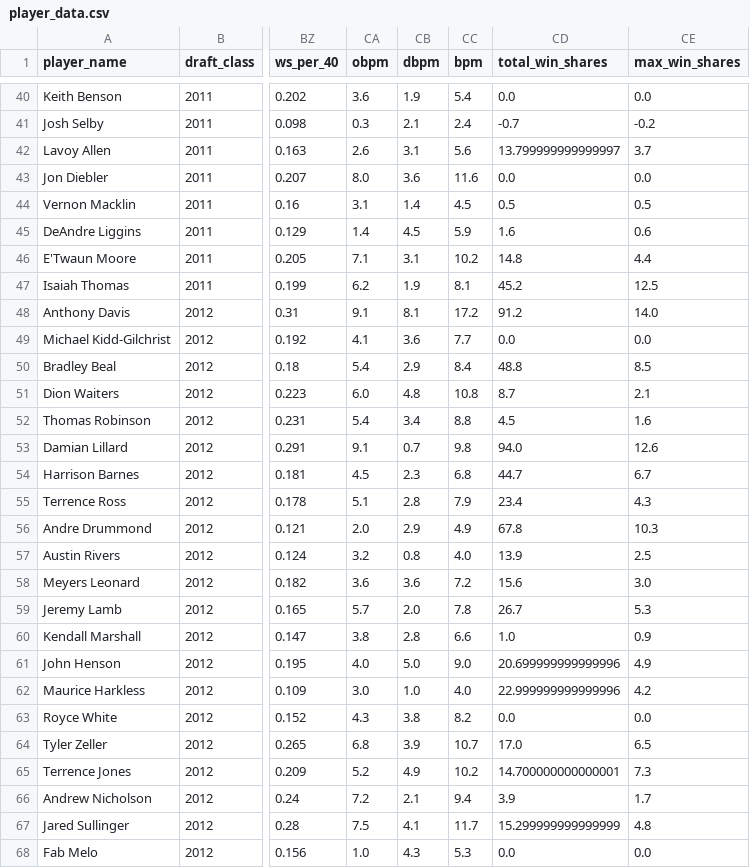
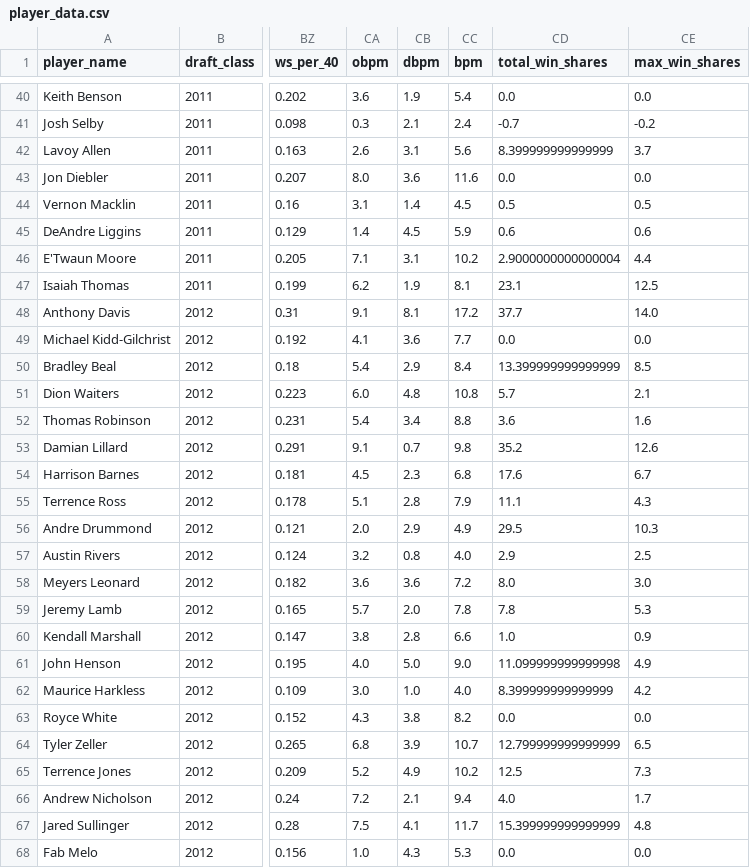
Before and after one commit to azhang24/nba-draft-prediction, a CSV file: player_data.csv, drawn as a sheet; only a part is shown, gaps mark what is left out; the diff covers the shown part only; the diff names each change by its address in the sheet, - before the commit and + after, or states it on an @@ line.

Commit message:
Train a linear regression model from sklearn to predict max win shares and total win shares

```diff
--- a/player_data.csv
+++ b/player_data.csv
-CD42 (total_win_shares): 13.799999999999997
+CD42 (total_win_shares): 8.399999999999999
-CD45 (total_win_shares): 1.6
+CD45 (total_win_shares): 0.6
-CD46 (total_win_shares): 14.8
+CD46 (total_win_shares): 2.9000000000000004
-CD47 (total_win_shares): 45.2
+CD47 (total_win_shares): 23.1
-CD48 (total_win_shares): 91.2
+CD48 (total_win_shares): 37.7
-CD50 (total_win_shares): 48.8
+CD50 (total_win_shares): 13.399999999999999
-CD51 (total_win_shares): 8.7
+CD51 (total_win_shares): 5.7
-CD52 (total_win_shares): 4.5
+CD52 (total_win_shares): 3.6
-CD53 (total_win_shares): 94.0
+CD53 (total_win_shares): 35.2
-CD54 (total_win_shares): 44.7
+CD54 (total_win_shares): 17.6
-CD55 (total_win_shares): 23.4
+CD55 (total_win_shares): 11.1
-CD56 (total_win_shares): 67.8
+CD56 (total_win_shares): 29.5
-CD57 (total_win_shares): 13.9
+CD57 (total_win_shares): 2.9
-CD58 (total_win_shares): 15.6
+CD58 (total_win_shares): 8.0
-CD59 (total_win_shares): 26.7
+CD59 (total_win_shares): 7.8
-CD61 (total_win_shares): 20.699999999999996
+CD61 (total_win_shares): 11.099999999999998
-CD62 (total_win_shares): 22.999999999999996
+CD62 (total_win_shares): 8.399999999999999
-CD64 (total_win_shares): 17.0
+CD64 (total_win_shares): 12.799999999999999
-CD65 (total_win_shares): 14.700000000000001
+CD65 (total_win_shares): 12.5
-CD66 (total_win_shares): 3.9
+CD66 (total_win_shares): 4.0
-CD67 (total_win_shares): 15.299999999999999
+CD67 (total_win_shares): 15.399999999999999
```
Also changed, not shown: 162 edited cells elsewhere in this file, 6 other files.
